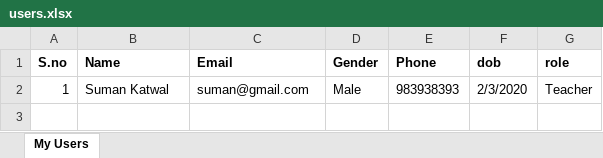
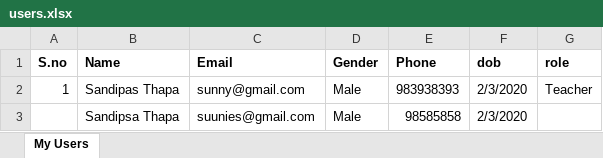
Before and after one commit to bdipesh/ams_backend, an Excel workbook: uploads/users.xlsx, sheet My Users, drawn as a sheet; values as stored, in another font and other column widths than the file's, no borders; the diff names each change by its address in the sheet, - before the commit and + after, or states it on an @@ line.

Commit message:
user admin updated.

```diff
--- a/uploads/users.xlsx (sheet My Users)
+++ b/uploads/users.xlsx (sheet My Users)
-B2 (Name): Suman Katwal
+B2 (Name): Sandipas Thapa
-C2 (Email): suman@gmail.com
+C2 (Email): sunny@gmail.com
+row 3:  | Sandipsa Thapa | suunies@gmail.com | Male | 98585858 | 2/3/2020
```
Also changed, not shown: 1 other file.
